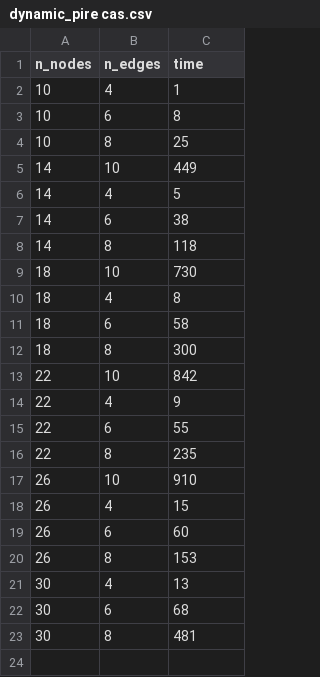
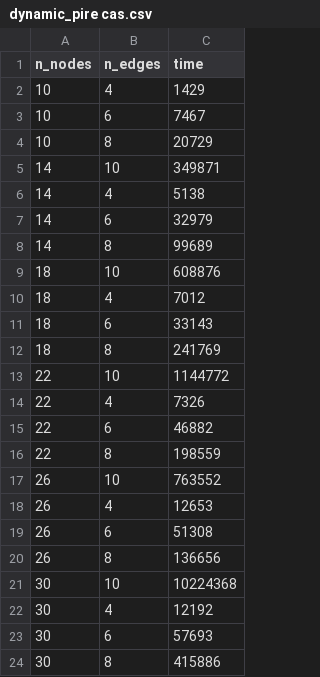
Before and after one commit to PhilippeCarphin/inf_quatre_sept_zero_cinq, a CSV file: Data/dynamic_pire cas.csv, drawn as a sheet.

```diff
--- a/Data/dynamic_pire cas.csv
+++ b/Data/dynamic_pire cas.csv
@@ -1,23 +1,24 @@
 "n_nodes","n_edges","time"
-10,4,1
-10,6,8
-10,8,25
-14,10,449
-14,4,5
-14,6,38
-14,8,118
-18,10,730
-18,4,8
-18,6,58
-18,8,300
-22,10,842
-22,4,9
-22,6,55
-22,8,235
-26,10,910
-26,4,15
-26,6,60
-26,8,153
-30,4,13
-30,6,68
-30,8,481
+10,4,1429
+10,6,7467
+10,8,20729
+14,10,349871
+14,4,5138
+14,6,32979
+14,8,99689
+18,10,608876
+18,4,7012
+18,6,33143
+18,8,241769
+22,10,1144772
+22,4,7326
+22,6,46882
+22,8,198559
+26,10,763552
+26,4,12653
+26,6,51308
+26,8,136656
+30,10,10224368
+30,4,12192
+30,6,57693
+30,8,415886
```
Also changed, not shown: Data/dynamic_cas moyen.csv, Data/dynamic_meilleur cas.csv, 22 other files.
